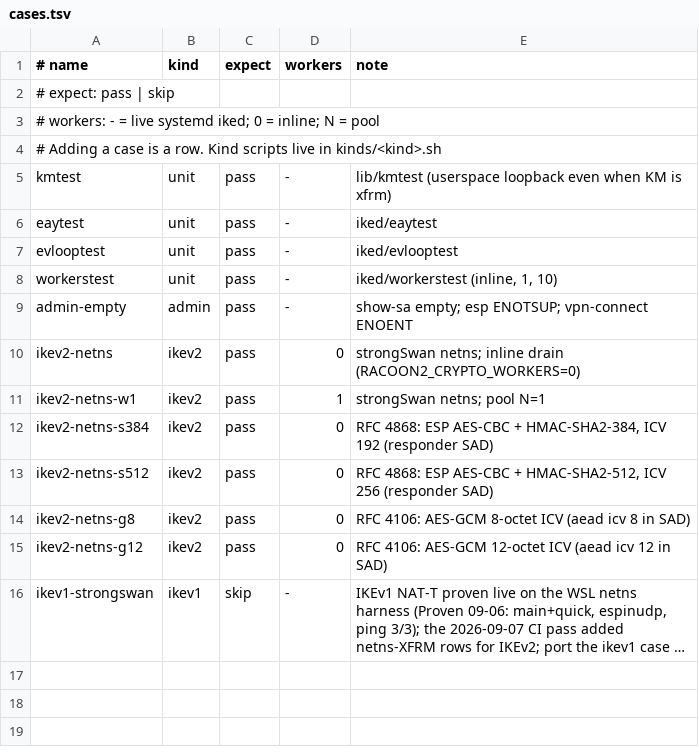
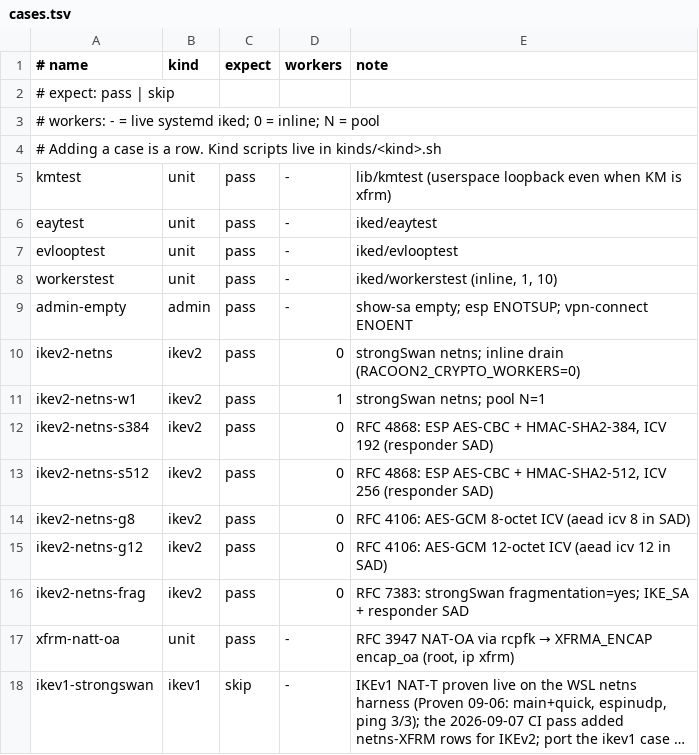
Before and after one commit to derekm/racoon2, a TSV file: samples/linux-matrix/cases.tsv, drawn as a sheet; long unchanged cells end in …; the diff names each change by its address in the sheet, - before the commit and + after, or states it on an @@ line.

Commit message:
int/gsoc2026: CI, XFRM NAT-OA, matrix frag
ubuntu.yml and netbsd.yml also fire on int/gsoc2026.

XFRM: sa_natoa_* fills XFRMA_ENCAP encap_oa. IKEv1 installs OA
when ph1_wants_espinudp. lib/xfrmnatt + matrix xfrm-natt-oa
round-trip via ip xfrm (root; skip 77 otherwise).

ikev2-netns-frag: strongSwan fragmentation=yes (RFC 7383).
ikev1-strongswan stays skip (not a live NAT-OA peer proof).

```diff
--- a/samples/linux-matrix/cases.tsv
+++ b/samples/linux-matrix/cases.tsv
+row 16: ikev2-netns-frag | ikev2 | pass | 0 | RFC 7383: strongSwan fragmentation=yes; IKE_SA + responder SAD
+row 17: xfrm-natt-oa | unit | pass | - | RFC 3947 NAT-OA via rcpfk → XFRMA_ENCAP encap_oa (root, ip xfrm)
```
Also changed, not shown: 10 other files.
